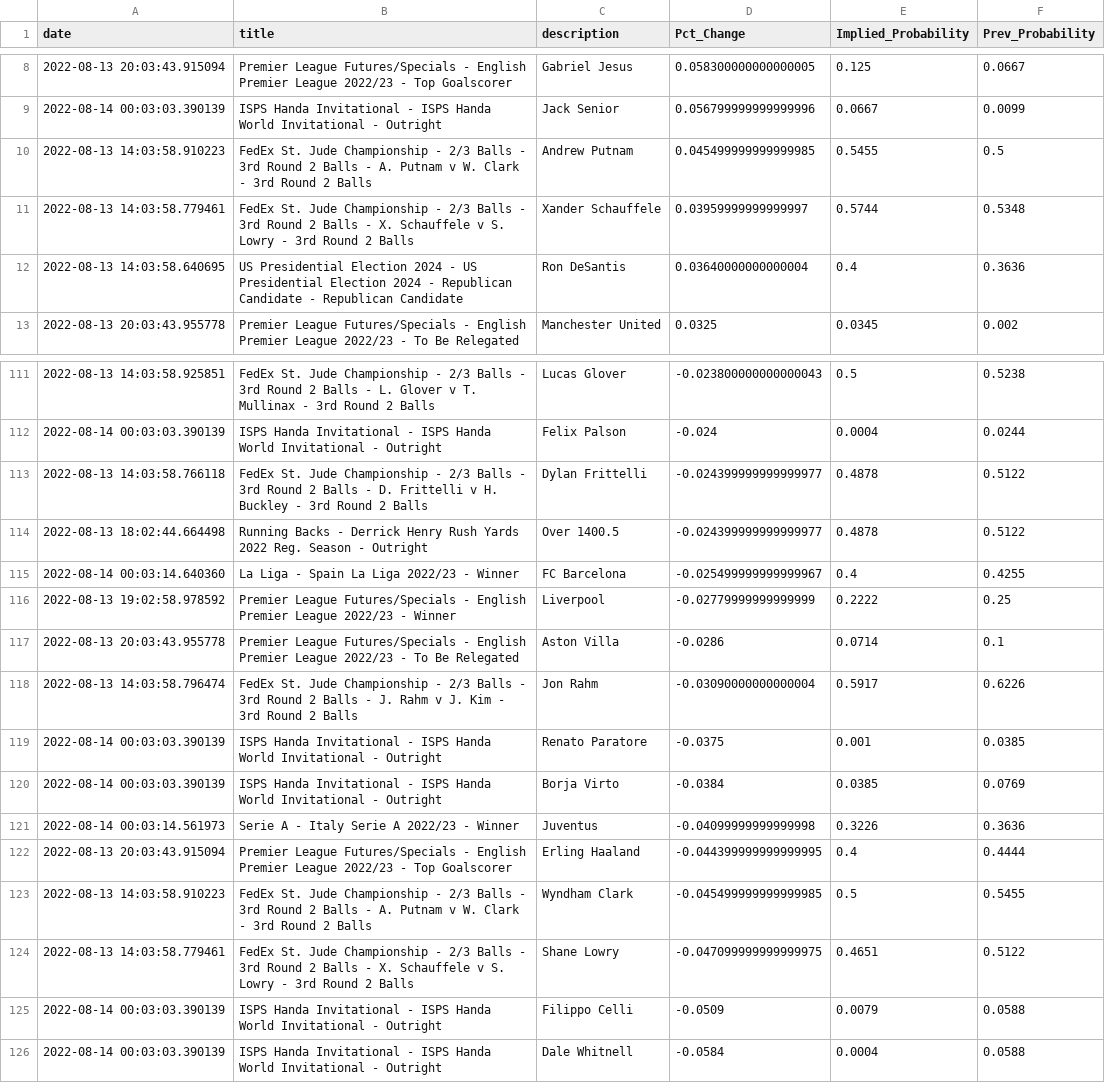
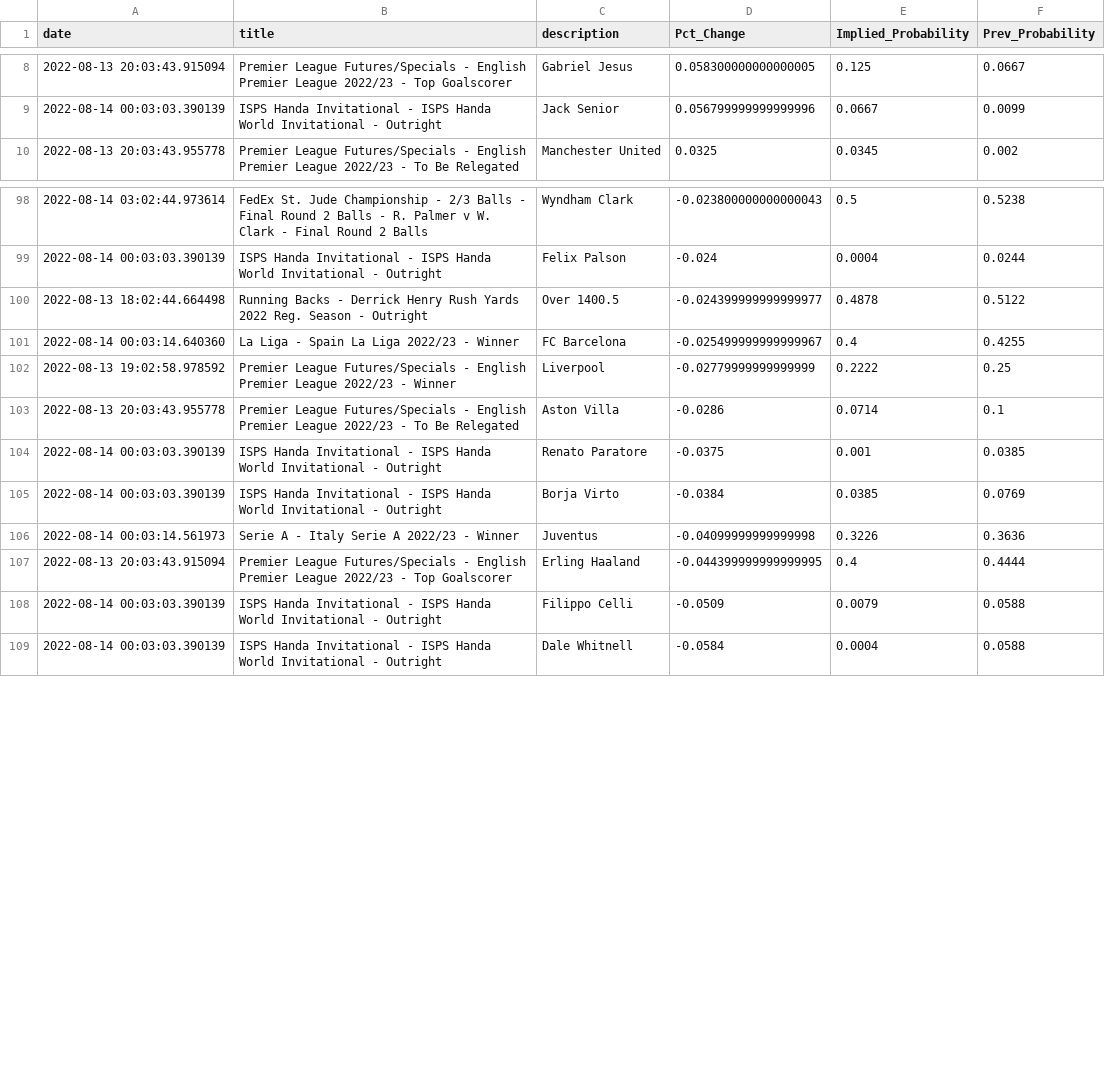
Before and after one commit to aaroncolesmith/bovada_data, a CSV file: bovada_scatter.csv, drawn as a sheet; only a part is shown, gaps mark what is left out; the diff covers the shown part only.

```diff
--- a/bovada_scatter.csv
+++ b/bovada_scatter.csv
@@ -9,5 +9,2 @@ date,title,description,Pct_Change,Implied_Probability,Prev_Probability
 2022-08-14 00:03:03.390139,ISPS Handa Invitational - ISPS Handa World Invitational - Outright,Jack Senior,0.056799999999999996,0.0667,0.0099
-2022-08-13 14:03:58.910223,FedEx St. Jude Championship - 2/3 Balls - 3rd Round 2 Balls - A. Putnam v W. Clark - 3rd Round 2 Balls,Andrew Putnam,0.045499999999999985,0.5455,0.5
-2022-08-13 14:03:58.779461,FedEx St. Jude Championship - 2/3 Balls - 3rd Round 2 Balls - X. Schauffele v S. Lowry - 3rd Round 2 Balls,Xander Schauffele,0.03959999999999997,0.5744,0.5348
-2022-08-13 14:03:58.640695,US Presidential Election 2024 - US Presidential Election 2024 - Republican Candidate - Republican Candidate,Ron DeSantis,0.03640000000000004,0.4,0.3636
 2022-08-13 20:03:43.955778,Premier League Futures/Specials - English Premier League 2022/23 - To Be Relegated,Manchester United,0.0325,0.0345,0.002
@@ -111,4 +98,3 @@ date,title,description,Pct_Change,Implied_Probability,Prev_Probability
-2022-08-13 14:03:58.925851,FedEx St. Jude Championship - 2/3 Balls - 3rd Round 2 Balls - L. Glover v T. Mullinax - 3rd Round 2 Balls ,Lucas Glover,-0.023800000000000043,0.5,0.5238
+2022-08-14 03:02:44.973614,FedEx St. Jude Championship - 2/3 Balls - Final Round 2 Balls - R. Palmer v W. Clark - Final Round 2 Balls,Wyndham Clark,-0.023800000000000043,0.5,0.5238
 2022-08-14 00:03:03.390139,ISPS Handa Invitational - ISPS Handa World Invitational - Outright,Felix Palson,-0.024,0.0004,0.0244
-2022-08-13 14:03:58.766118,FedEx St. Jude Championship - 2/3 Balls - 3rd Round 2 Balls - D. Frittelli v H. Buckley - 3rd Round 2 Balls,Dylan Frittelli,-0.024399999999999977,0.4878,0.5122
 2022-08-13 18:02:44.664498,Running Backs - Derrick Henry Rush Yards 2022 Reg. Season - Outright,Over 1400.5,-0.024399999999999977,0.4878,0.5122
@@ -117,3 +103,2 @@ date,title,description,Pct_Change,Implied_Probability,Prev_Probability
 2022-08-13 20:03:43.955778,Premier League Futures/Specials - English Premier League 2022/23 - To Be Relegated,Aston Villa,-0.0286,0.0714,0.1
-2022-08-13 14:03:58.796474,FedEx St. Jude Championship - 2/3 Balls - 3rd Round 2 Balls - J. Rahm v J. Kim - 3rd Round 2 Balls,Jon Rahm,-0.03090000000000004,0.5917,0.6226
 2022-08-14 00:03:03.390139,ISPS Handa Invitational - ISPS Handa World Invitational - Outright,Renato Paratore,-0.0375,0.001,0.0385
@@ -122,4 +107,2 @@ date,title,description,Pct_Change,Implied_Probability,Prev_Probability
 2022-08-13 20:03:43.915094,Premier League Futures/Specials - English Premier League 2022/23 - Top Goalscorer,Erling Haaland,-0.044399999999999995,0.4,0.4444
-2022-08-13 14:03:58.910223,FedEx St. Jude Championship - 2/3 Balls - 3rd Round 2 Balls - A. Putnam v W. Clark - 3rd Round 2 Balls,Wyndham Clark,-0.045499999999999985,0.5,0.5455
-2022-08-13 14:03:58.779461,FedEx St. Jude Championship - 2/3 Balls - 3rd Round 2 Balls - X. Schauffele v S. Lowry - 3rd Round 2 Balls,Shane Lowry,-0.047099999999999975,0.4651,0.5122
 2022-08-14 00:03:03.390139,ISPS Handa Invitational - ISPS Handa World Invitational - Outright,Filippo Celli,-0.0509,0.0079,0.0588
```
Also changed, not shown: 6 added rows, 16 removed rows, 18 moved rows and 3 edited cells elsewhere in this file, 1 other file.
